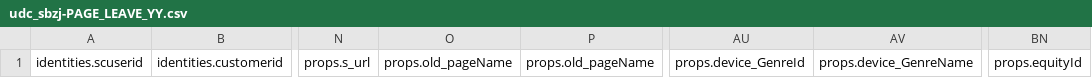
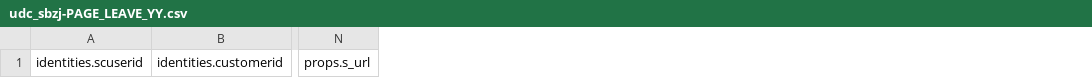
Before and after one commit to luotiancai/txt2csv, a CSV file: headers/udc_sbzj-PAGE_LEAVE_YY.csv, drawn as a sheet; only a part is shown, gaps mark what is left out; the diff names each change by its address in the sheet, - before the commit and + after, or states it on an @@ line.

Commit message:
header更新

```diff
--- a/headers/udc_sbzj-PAGE_LEAVE_YY.csv
+++ b/headers/udc_sbzj-PAGE_LEAVE_YY.csv
-column O, row 1: props.old_pageName
-column P, row 1: props.old_pageName
-column AU, row 1: props.device_GenreId
-column AV, row 1: props.device_GenreName
-column BN, row 1: props.equityId
```
Also changed, not shown: headers/udc_sbzj-BUTTON_CLICK_YY.csv, headers/udc_sbzj-CONTENT_INT_SBZJ.csv, 36 other files.
